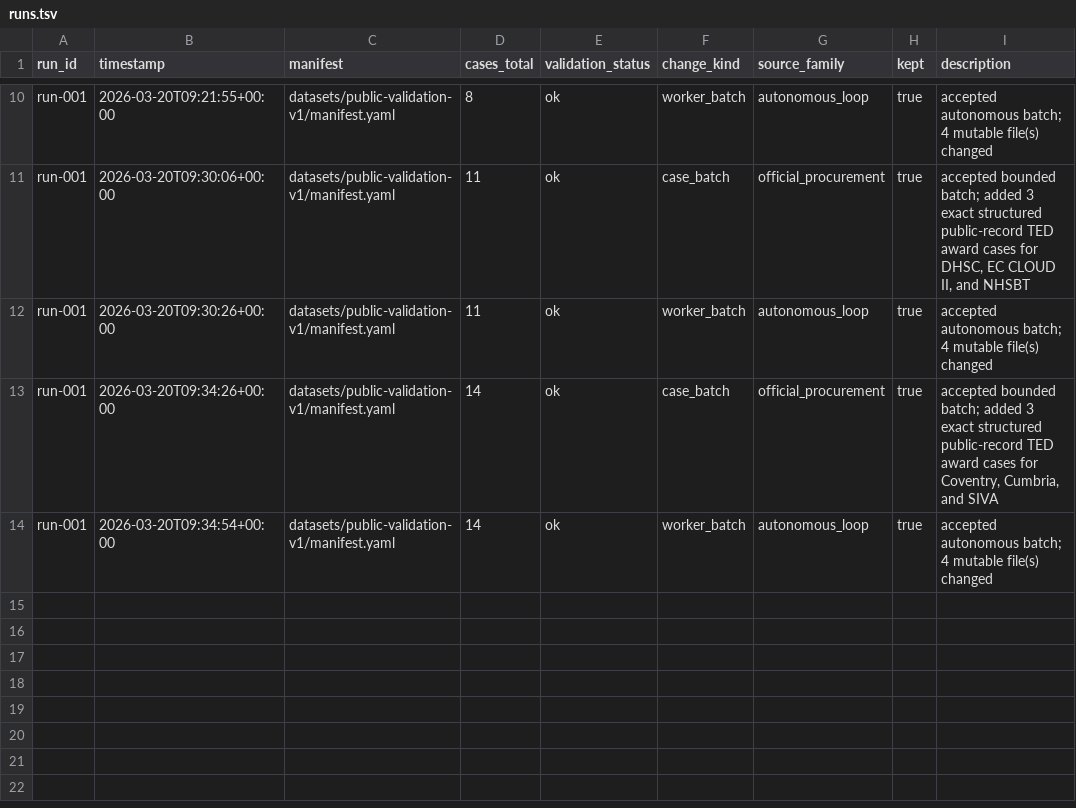
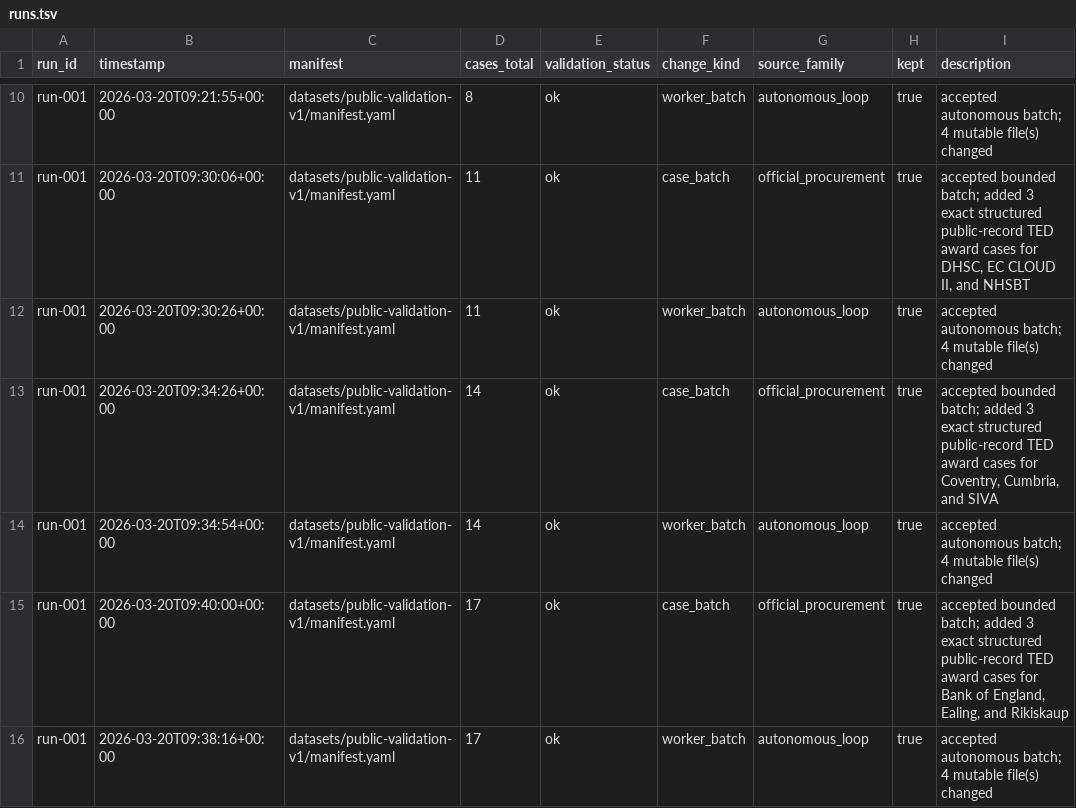
Before and after one commit to aleksas/auto-ij-dataset, a TSV file: results/runs.tsv, drawn as a sheet; only a part is shown, gaps mark what is left out.

Commit message:
Update public-validation-v1 dataset sources after run 001

```diff
--- a/results/runs.tsv
+++ b/results/runs.tsv
@@ -14 +14,3 @@ run-001	2026-03-20T09:34:26+00:00	datasets/public-validation-v1/manifest.yaml	14
 run-001	2026-03-20T09:34:54+00:00	datasets/public-validation-v1/manifest.yaml	14	ok	worker_batch	autonomous_loop	true	accepted autonomous batch; 4 mutable file(s) changed
+run-001	2026-03-20T09:40:00+00:00	datasets/public-validation-v1/manifest.yaml	17	ok	case_batch	official_procurement	true	accepted bounded batch; added 3 exact structured public-record TED award cases for Bank of England, Ealing, and Rikiskaup
+run-001	2026-03-20T09:38:16+00:00	datasets/public-validation-v1/manifest.yaml	17	ok	worker_batch	autonomous_loop	true	accepted autonomous batch; 4 mutable file(s) changed
```
Also changed, not shown: 5 other files.
